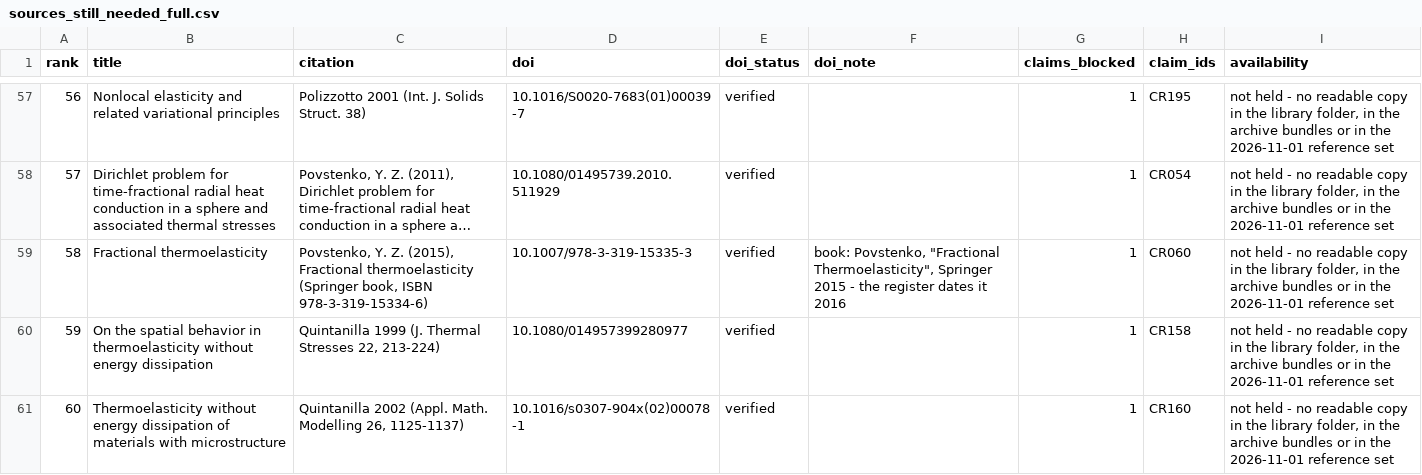
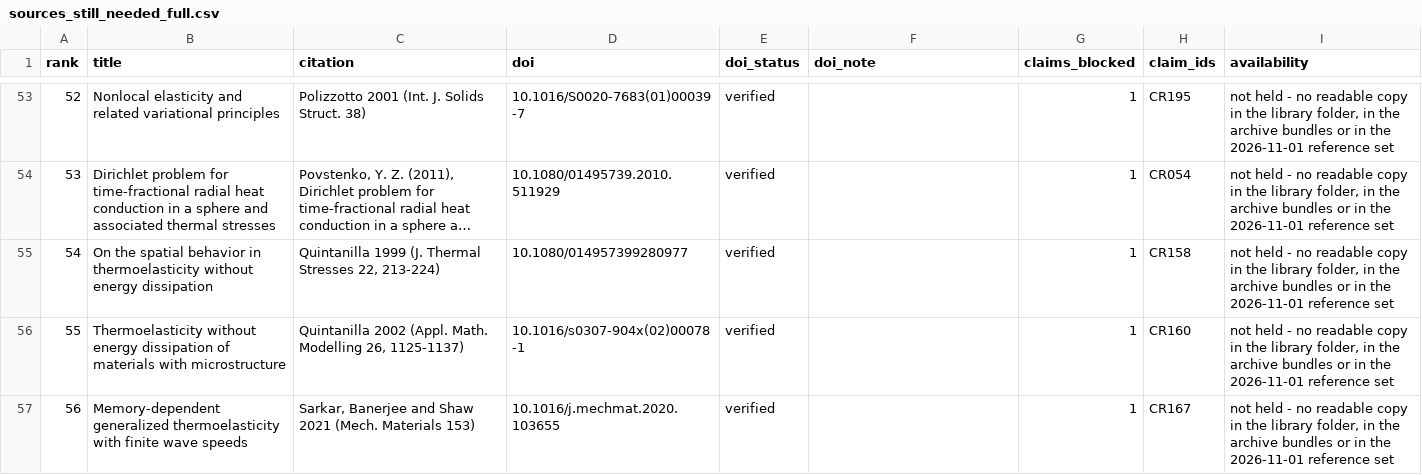
Before and after one commit to vipin-oss/le, a CSV file: paper_v2/arena_deliverables/P3_evidence_claims_B/sources_still_needed_full.csv, drawn as a sheet; only a part is shown, gaps mark what is left out; the shorter side is filled out with more unchanged rows; long unchanged cells end in …; the diff covers the shown part only; the diff names each change by its address in the sheet, - before the commit and + after, or states it on an @@ line.

Commit message:
Step 9: second Drive sweep - seven works found held and struck off the request list (87 -> 80)
Co-authored-by: arena-agent <297053741+arena-agent@users.noreply.github.com>

```diff
--- a/paper_v2/arena_deliverables/P3_evidence_claims_B/sources_still_needed_full.csv
+++ b/paper_v2/arena_deliverables/P3_evidence_claims_B/sources_still_needed_full.csv
@@ column A (rank) renumbered from row 3 down @@
-row 59: 58 | Fractional thermoelasticity | Povstenko, Y. Z. (2015), Fractional thermoelasticity (Springer book, ISBN 978-3-319-15334-6) | 10.1007/978-3-319-15335-3 | verified | book: Povstenko, "Fractional Thermoelasticity", Springer 2015 - the register dates it 2016 | 1 | CR060 | not held - no readable copy in the library folder, in the archive bundles or in the 2026-11-01 reference set
```
Also changed, not shown: 6 removed rows elsewhere in this file, 5 other files.
